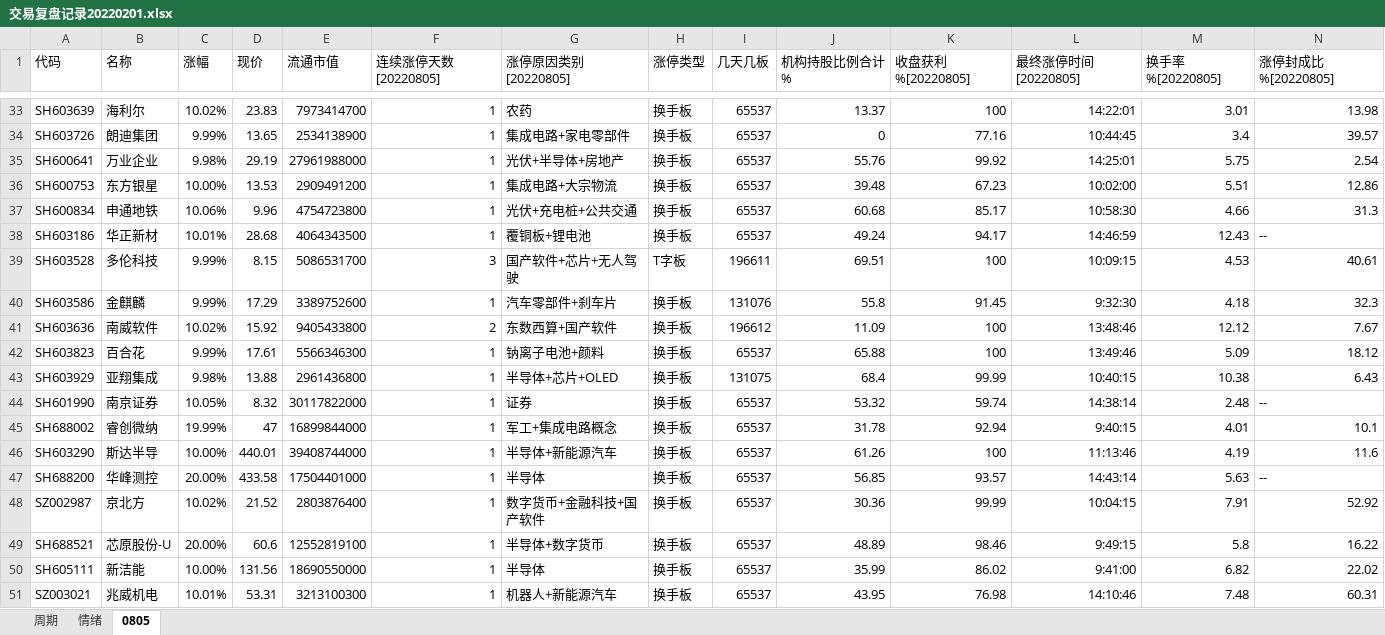
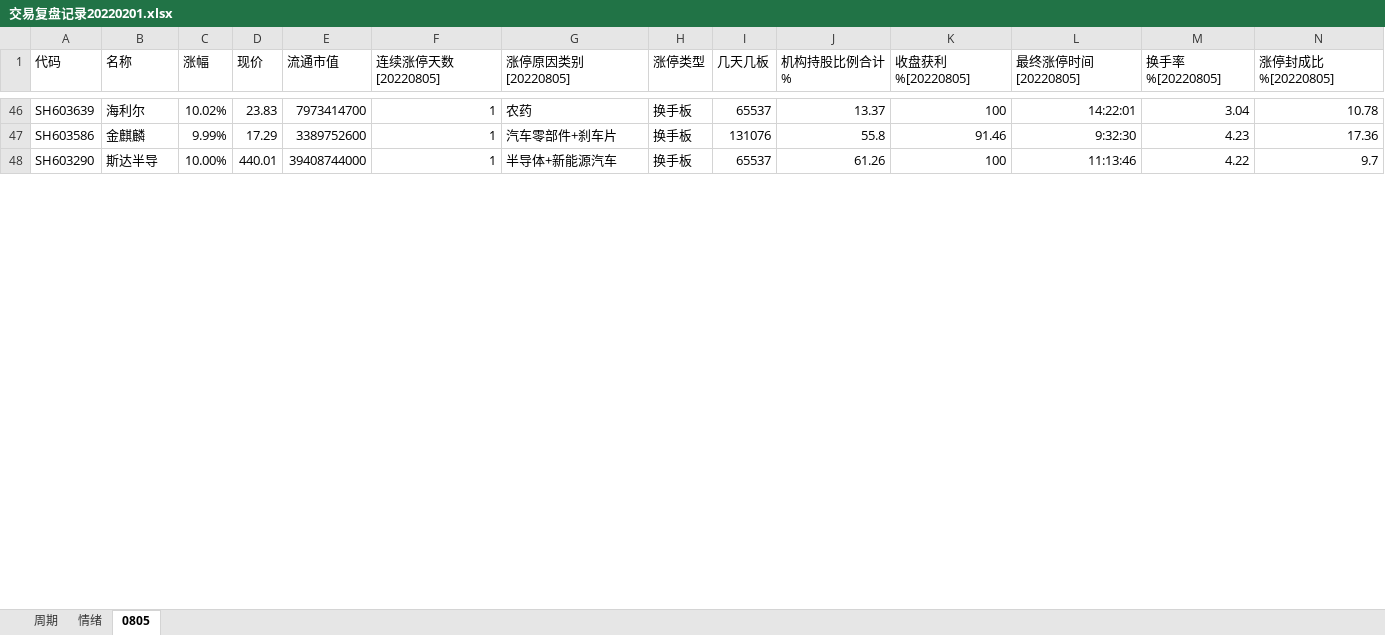
Before and after one commit to gaoguang-2026/Atool, an Excel workbook: 交易复盘记录20220201.xlsx, sheet 0805, drawn as a sheet; only a part is shown, gaps mark what is left out; values as stored, in another font and other column widths than the file's, no borders; removed rows and columns are numbered as before the commit, all else as after; the diff covers the shown part only; the diff names each change by its address in the sheet, - before the commit and + after, or states it on an @@ line.

```diff
--- a/交易复盘记录20220201.xlsx (sheet 0805)
+++ b/交易复盘记录20220201.xlsx (sheet 0805)
-M46 (换手率%[20220805]): 3.01
+M46 (换手率%[20220805]): 3.04
-N46 (涨停封成比%[20220805]): 13.98
+N46 (涨停封成比%[20220805]): 10.78
-row 34: SH603726 | 朗迪集团 | 9.99% | 13.65 | 2534138900 | 1 | 集成电路+家电零部件 | 换手板 | 65537 | 0 | 77.16 | 10:44:45 | 3.4 | 39.57
-row 35: SH600641 | 万业企业 | 9.98% | 29.19 | 27961988000 | 1 | 光伏+半导体+房地产 | 换手板 | 65537 | 55.76 | 99.92 | 14:25:01 | 5.75 | 2.54
-row 36: SH600753 | 东方银星 | 10.00% | 13.53 | 2909491200 | 1 | 集成电路+大宗物流 | 换手板 | 65537 | 39.48 | 67.23 | 10:02:00 | 5.51 | 12.86
-row 37: SH600834 | 申通地铁 | 10.06% | 9.96 | 4754723800 | 1 | 光伏+充电桩+公共交通 | 换手板 | 65537 | 60.68 | 85.17 | 10:58:30 | 4.66 | 31.3
-row 38: SH603186 | 华正新材 | 10.01% | 28.68 | 4064343500 | 1 | 覆铜板+锂电池 | 换手板 | 65537 | 49.24 | 94.17 | 14:46:59 | 12.43 | --
-row 39: SH603528 | 多伦科技 | 9.99% | 8.15 | 5086531700 | 3 | 国产软件+芯片+无人驾驶 | T字板 | 196611 | 69.51 | 100 | 10:09:15 | 4.53 | 40.61
-K47 (收盘获利%[20220805]): 91.45
+K47 (收盘获利%[20220805]): 91.46
-M47 (换手率%[20220805]): 4.18
+M47 (换手率%[20220805]): 4.23
-N47 (涨停封成比%[20220805]): 32.3
+N47 (涨停封成比%[20220805]): 17.36
-row 41: SH603636 | 南威软件 | 10.02% | 15.92 | 9405433800 | 2 | 东数西算+国产软件 | 换手板 | 196612 | 11.09 | 100 | 13:48:46 | 12.12 | 7.67
-row 42: SH603823 | 百合花 | 9.99% | 17.61 | 5566346300 | 1 | 钠离子电池+颜料 | 换手板 | 65537 | 65.88 | 100 | 13:49:46 | 5.09 | 18.12
-row 43: SH603929 | 亚翔集成 | 9.98% | 13.88 | 2961436800 | 1 | 半导体+芯片+OLED | 换手板 | 131075 | 68.4 | 99.99 | 10:40:15 | 10.38 | 6.43
-row 44: SH601990 | 南京证券 | 10.05% | 8.32 | 30117822000 | 1 | 证券 | 换手板 | 65537 | 53.32 | 59.74 | 14:38:14 | 2.48 | --
-row 45: SH688002 | 睿创微纳 | 19.99% | 47 | 16899844000 | 1 | 军工+集成电路概念 | 换手板 | 65537 | 31.78 | 92.94 | 9:40:15 | 4.01 | 10.1
-M48 (换手率%[20220805]): 4.19
+M48 (换手率%[20220805]): 4.22
-N48 (涨停封成比%[20220805]): 11.6
+N48 (涨停封成比%[20220805]): 9.7
-row 47: SH688200 | 华峰测控 | 20.00% | 433.58 | 17504401000 | 1 | 半导体 | 换手板 | 65537 | 56.85 | 93.57 | 14:43:14 | 5.63 | --
-row 48: SZ002987 | 京北方 | 10.02% | 21.52 | 2803876400 | 1 | 数字货币+金融科技+国产软件 | 换手板 | 65537 | 30.36 | 99.99 | 10:04:15 | 7.91 | 52.92
-row 49: SH688521 | 芯原股份-U | 20.00% | 60.6 | 12552819100 | 1 | 半导体+数字货币 | 换手板 | 65537 | 48.89 | 98.46 | 9:49:15 | 5.8 | 16.22
-row 50: SH605111 | 新洁能 | 10.00% | 131.56 | 18690550000 | 1 | 半导体 | 换手板 | 65537 | 35.99 | 86.02 | 9:41:00 | 6.82 | 22.02
-row 51: SZ003021 | 兆威机电 | 10.01% | 53.31 | 3213100300 | 1 | 机器人+新能源汽车 | 换手板 | 65537 | 43.95 | 76.98 | 14:10:46 | 7.48 | 60.31
```
Also changed, not shown: 49 added rows, 32 removed rows and 11 edited cells elsewhere in this sheet, 2 other files.
